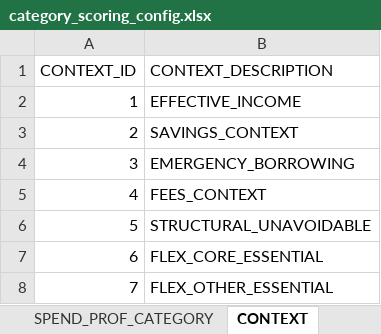
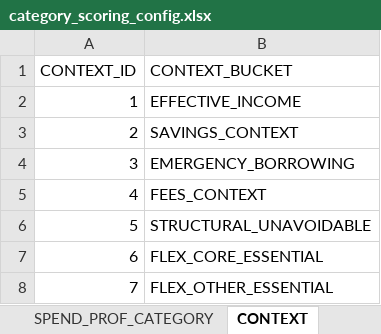
Before and after one commit to aforti1/clarity-cash, an Excel workbook: backend/data/category_scoring_config.xlsx, sheet CONTEXT, drawn as a sheet; values as stored, in another font and other column widths than the file's, no borders; the diff names each change by its address in the sheet, - before the commit and + after, or states it on an @@ line.

```diff
--- a/backend/data/category_scoring_config.xlsx (sheet CONTEXT)
+++ b/backend/data/category_scoring_config.xlsx (sheet CONTEXT)
-B1: CONTEXT_DESCRIPTION
+B1: CONTEXT_BUCKET
```
Also changed, not shown: sheet CAT_LABELS, sheet SPEND_PROF_CATEGORY, sheet CONTEXT_CATEGORY, sheet PROFILE, 2 other files.
